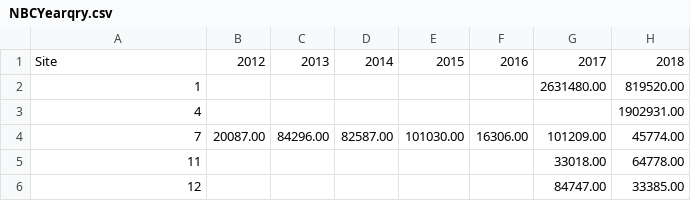
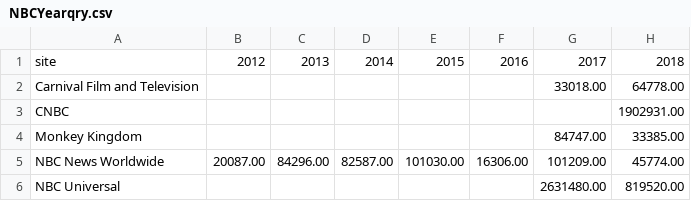
Before and after one commit to mab3105/Data, a CSV file: NBCYearqry.csv, drawn as a sheet.

Commit message:
Add files via upload

```diff
--- a/NBCYearqry.csv
+++ b/NBCYearqry.csv
@@ -1,6 +1,6 @@
-Site,2012,2013,2014,2015,2016,2017,2018
-1,,,,,,2631480.00,819520.00
-4,,,,,,,1902931.00
-7,20087.00,84296.00,82587.00,101030.00,16306.00,101209.00,45774.00
-11,,,,,,33018.00,64778.00
-12,,,,,,84747.00,33385.00
+site,2012,2013,2014,2015,2016,2017,2018
+Carnival Film and Television,,,,,,33018.00,64778.00
+CNBC,,,,,,,1902931.00
+Monkey Kingdom,,,,,,84747.00,33385.00
+NBC News Worldwide,20087.00,84296.00,82587.00,101030.00,16306.00,101209.00,45774.00
+NBC Universal,,,,,,2631480.00,819520.00
```
